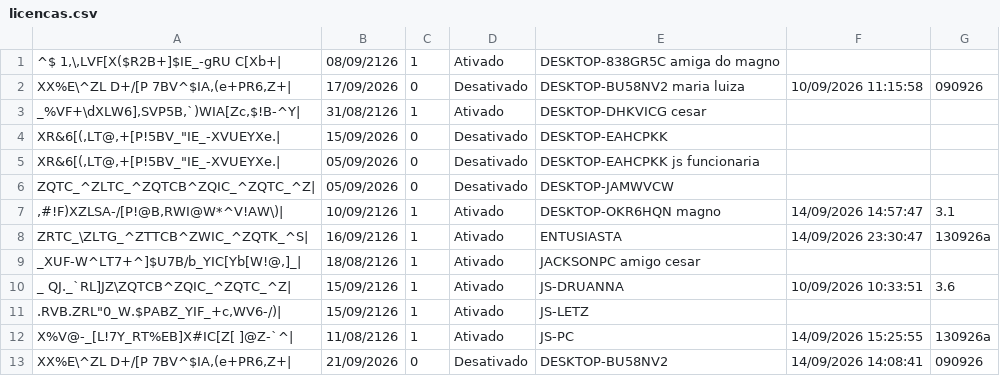
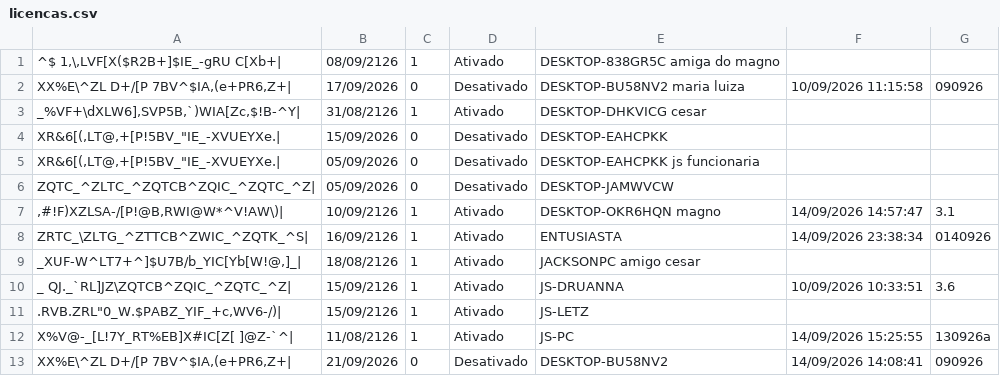
Before and after one commit to JLISPCAD/UPDATELISP, a CSV file: licencas.csv, drawn as a sheet; the diff names each change by its address in the sheet, - before the commit and + after, or states it on an @@ line.

Commit message:
Atualização e limpeza de duplicadas em 14/09/2026 23:38:34 (v0140926)

```diff
--- a/licencas.csv
+++ b/licencas.csv
-F8: 14/09/2026 23:30:47
+F8: 14/09/2026 23:38:34
-G8: 130926a
+G8: 0140926
```
